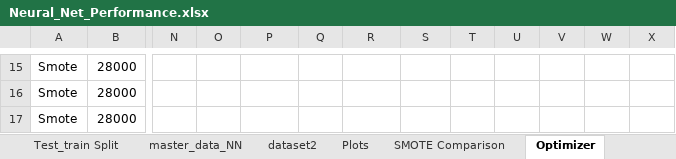
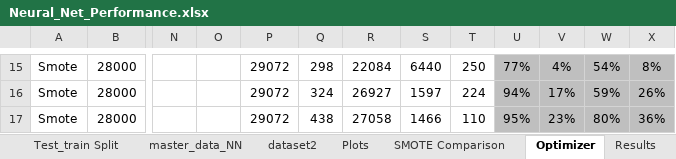
Before and after one commit to emilyfrels/finalprojectherokutest, an Excel workbook: support_docs/Neural_Net_Performance.xlsx, sheet Optimizer, drawn as a sheet; only a part is shown, gaps mark what is left out; values as stored, in another font and other column widths than the file's, no borders; charts and pictures not drawn; the diff covers the shown part only; the diff names each change by its address in the sheet, - before the commit and + after, or states it on an @@ line.

```diff
--- a/support_docs/Neural_Net_Performance.xlsx (sheet Optimizer)
+++ b/support_docs/Neural_Net_Performance.xlsx (sheet Optimizer)
+sheet tab: Results
-P15:P17: (empty)
+P15:P17: 29072
-Q15: (empty)
+Q15: 298
-R15: (empty)
+R15: 22084
-S15: (empty)
+S15: 6440
-T15: (empty)
+T15: 250
-U15:X17 fill: none
+U15:X17 fill: #BFBFBF
-U15: (empty)
+U15: 77%
-V15: (empty)
+V15: 4%
-W15: (empty)
+W15: 54%
-X15: (empty)
+X15: 8%
-Q16: (empty)
+Q16: 324
-R16: (empty)
+R16: 26927
-S16: (empty)
+S16: 1597
-T16: (empty)
+T16: 224
-U16: (empty)
+U16: 94%
-V16: (empty)
+V16: 17%
-W16: (empty)
+W16: 59%
-X16: (empty)
+X16: 26%
-Q17: (empty)
+Q17: 438
-R17: (empty)
+R17: 27058
-S17: (empty)
+S17: 1466
-T17: (empty)
+T17: 110
-U17: (empty)
+U17: 95%
-V17: (empty)
+V17: 23%
-W17: (empty)
+W17: 80%
-X17: (empty)
+X17: 36%
```
Also changed, not shown: 18 added rows, 73 edited cells and cell formats elsewhere in this sheet, charts or pictures, support_docs/Final Project Matrix.xlsx, 57 other files.
